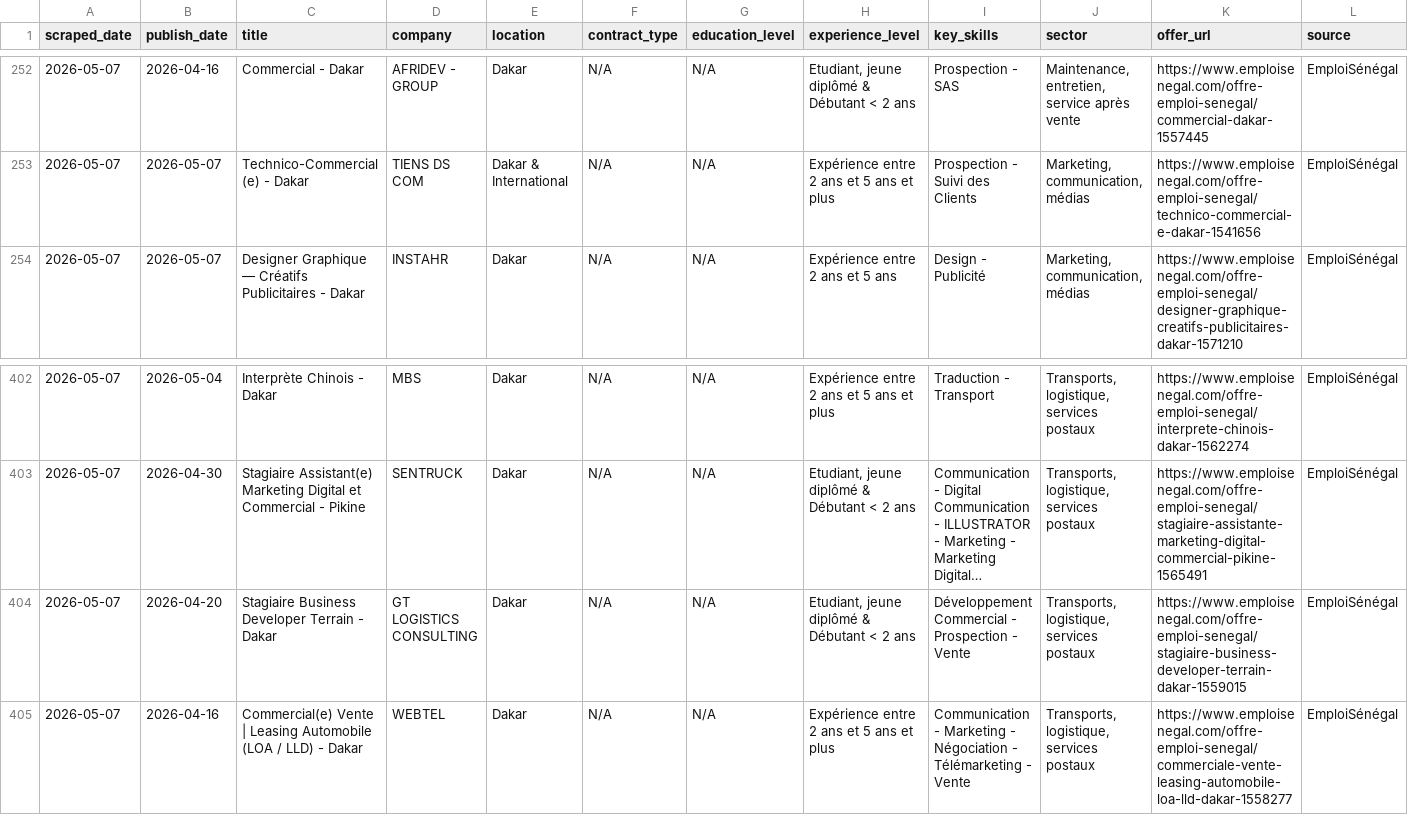
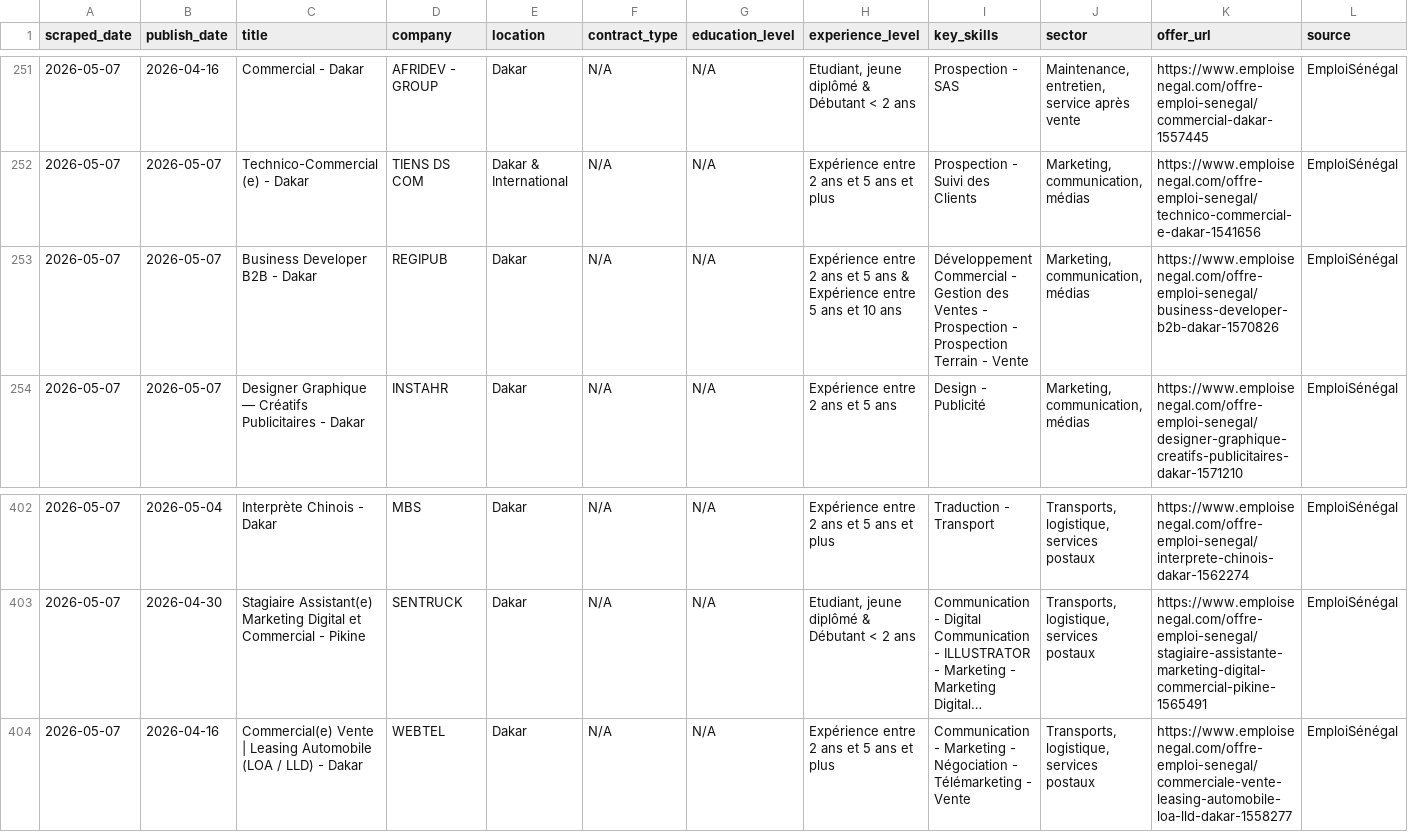
Before and after one commit to El-Mansour-gaye/senegal_job_insight_3, a CSV file: data/raw/jobs_senegal_raw.csv, drawn as a sheet; only a part is shown, gaps mark what is left out; long unchanged cells end in …; removed rows and columns are numbered as before the commit, all else as after; the diff covers the shown part only; the diff names each change by its address in the sheet, - before the commit and + after, or states it on an @@ line.

```diff
--- a/data/raw/jobs_senegal_raw.csv
+++ b/data/raw/jobs_senegal_raw.csv
+row 253: 2026-05-07 | 2026-05-07 | Business Developer B2B - Dakar | REGIPUB | Dakar | N/A | N/A | Expérience entre 2 ans et 5 ans & Expérience entre 5 ans et 10 ans | Développement Commercial - Gestion des Ventes - Prospection - Prospection Terrain - Vente | Marketing, communication, médias | https://www.emploisenegal.com/offre-emploi-senegal/business-developer-b2b-dakar-1570826 | EmploiSénégal
-row 404: 2026-05-07 | 2026-04-20 | Stagiaire Business Developer Terrain - Dakar | GT LOGISTICS CONSULTING | Dakar | N/A | N/A | Etudiant, jeune diplômé & Débutant < 2 ans | Développement Commercial - Prospection - Vente | Transports, logistique, services postaux | https://www.emploisenegal.com/offre-emploi-senegal/stagiaire-business-developer-terrain-dakar-1559015 | EmploiSénégal
```
Also changed, not shown: 2 added rows and 3 removed rows elsewhere in this file, public/data/jobs_senegal_processed.csv, 3 other files.
